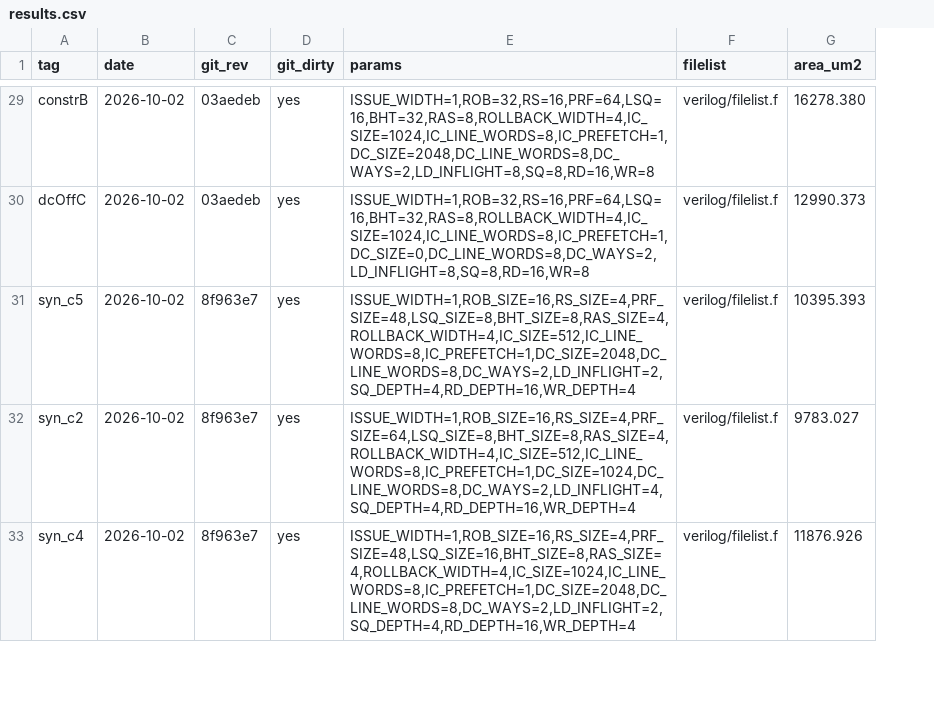
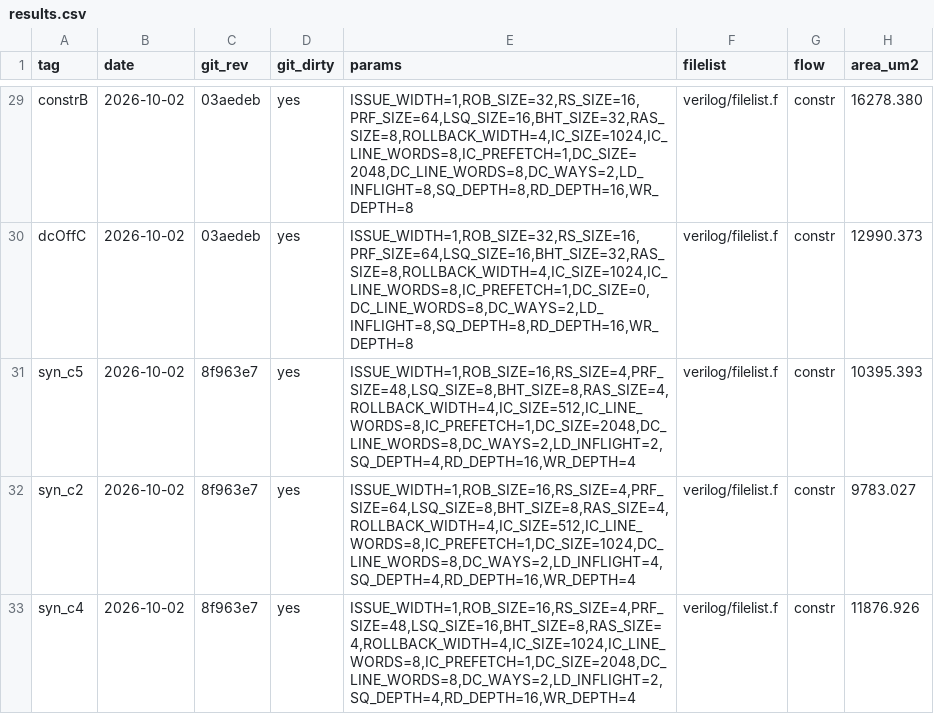
Before and after one commit to audience214768/Verilog-CPU-Simulator, a CSV file: docs/timing/results.csv, drawn as a sheet; only a part is shown, gaps mark what is left out; the diff covers the shown part only; the diff names each change by its address in the sheet, - before the commit and + after, or states it on an @@ line.

```diff
--- a/docs/timing/results.csv
+++ b/docs/timing/results.csv
+column G (flow), rows 29-33: all constr
-E29 (params): ISSUE_WIDTH=1,ROB=32,RS=16,PRF=64,LSQ=16,BHT=32,RAS=8,ROLLBACK_WIDTH=4,IC_SIZE=1024,IC_LINE_WORDS=8,IC_PREFETCH=1,DC_SIZE=2048,DC_LINE_WORDS=8,DC_WAYS=2,LD_INFLIGHT=8,SQ=8,RD=16,WR=8
+E29 (params): ISSUE_WIDTH=1,ROB_SIZE=32,RS_SIZE=16,PRF_SIZE=64,LSQ_SIZE=16,BHT_SIZE=32,RAS_SIZE=8,ROLLBACK_WIDTH=4,IC_SIZE=1024,IC_LINE_WORDS=8,IC_PREFETCH=1,DC_SIZE=2048,DC_LINE_WORDS=8,DC_WAYS=2,LD_INFLIGHT=8,SQ_DEPTH=8,RD_DEPTH=16,WR_DEPTH=8
-E30 (params): ISSUE_WIDTH=1,ROB=32,RS=16,PRF=64,LSQ=16,BHT=32,RAS=8,ROLLBACK_WIDTH=4,IC_SIZE=1024,IC_LINE_WORDS=8,IC_PREFETCH=1,DC_SIZE=0,DC_LINE_WORDS=8,DC_WAYS=2,LD_INFLIGHT=8,SQ=8,RD=16,WR=8
+E30 (params): ISSUE_WIDTH=1,ROB_SIZE=32,RS_SIZE=16,PRF_SIZE=64,LSQ_SIZE=16,BHT_SIZE=32,RAS_SIZE=8,ROLLBACK_WIDTH=4,IC_SIZE=1024,IC_LINE_WORDS=8,IC_PREFETCH=1,DC_SIZE=0,DC_LINE_WORDS=8,DC_WAYS=2,LD_INFLIGHT=8,SQ_DEPTH=8,RD_DEPTH=16,WR_DEPTH=8
```
Also changed, not shown: 27 edited cells elsewhere in this file, 5 other files.
